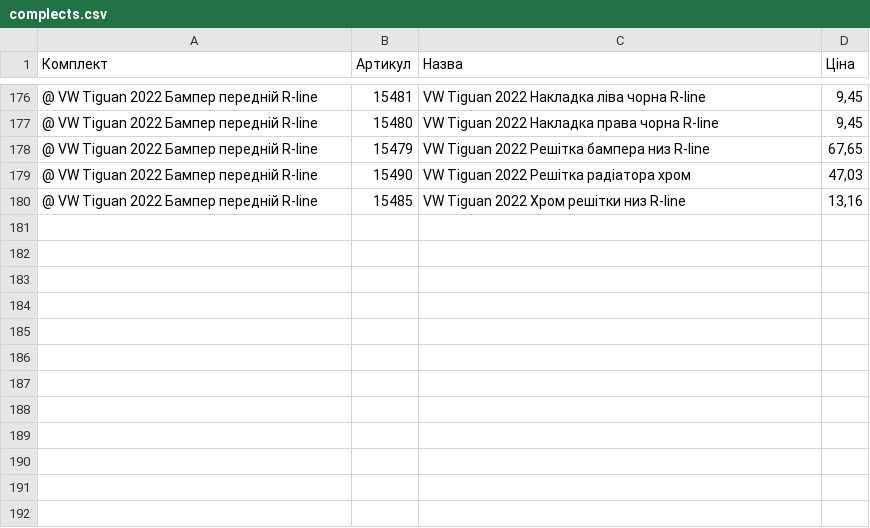
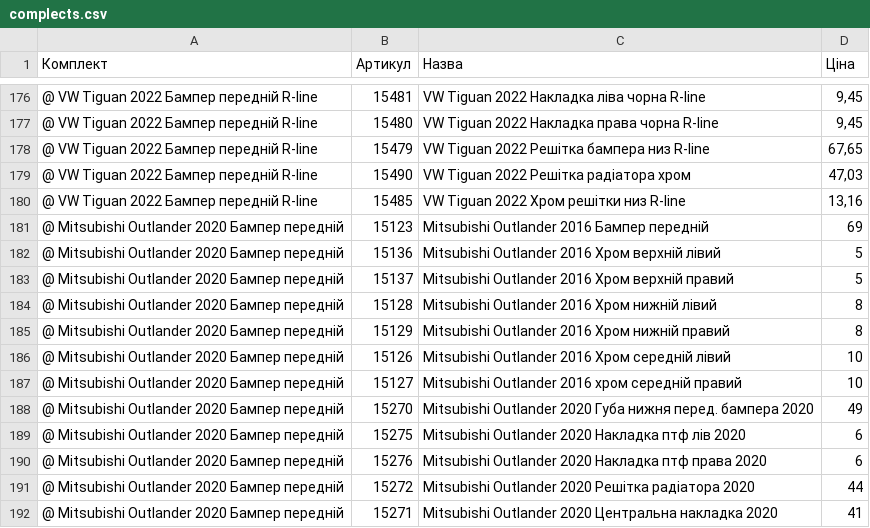
Before and after one commit to vladimircity/streamlitdepl, a CSV file: complects.csv, drawn as a sheet; only a part is shown, gaps mark what is left out; the diff covers the shown part only.

Commit message:
complects

```diff
--- a/complects.csv
+++ b/complects.csv
@@ -180 +180,13 @@
 @ VW Tiguan 2022 Бампер передній R-line;15485;VW Tiguan 2022 Хром решітки низ R-line;13,16
+@ Mitsubishi Outlander 2020 Бампер передній;15123;Mitsubishi Outlander 2016 Бампер передній;69
+@ Mitsubishi Outlander 2020 Бампер передній;15136;Mitsubishi Outlander 2016 Хром верхній лівий;5
+@ Mitsubishi Outlander 2020 Бампер передній;15137;Mitsubishi Outlander 2016 Хром верхній правий;5
+@ Mitsubishi Outlander 2020 Бампер передній;15128;Mitsubishi Outlander 2016 Хром нижній лівий;8
+@ Mitsubishi Outlander 2020 Бампер передній;15129;Mitsubishi Outlander 2016 Хром нижній правий;8
+@ Mitsubishi Outlander 2020 Бампер передній;15126;Mitsubishi Outlander 2016 Хром середній лівий;10
+@ Mitsubishi Outlander 2020 Бампер передній;15127;Mitsubishi Outlander 2016 хром середній правий;10
+@ Mitsubishi Outlander 2020 Бампер передній;15270;Mitsubishi Outlander 2020 Губа нижня перед. бампера 2020;49
+@ Mitsubishi Outlander 2020 Бампер передній;15275;Mitsubishi Outlander 2020 Накладка птф лів 2020;6
+@ Mitsubishi Outlander 2020 Бампер передній;15276;Mitsubishi Outlander 2020 Накладка птф права 2020;6
+@ Mitsubishi Outlander 2020 Бампер передній;15272;Mitsubishi Outlander 2020 Решітка радіатора 2020;44
+@ Mitsubishi Outlander 2020 Бампер передній;15271;Mitsubishi Outlander 2020 Центральна накладка 2020;41
```
Also changed, not shown: 70 edited cells elsewhere in this file.
